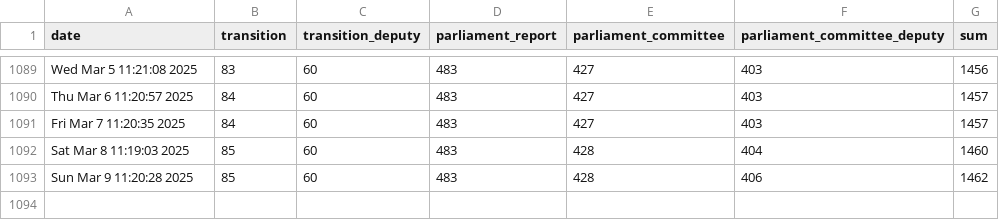
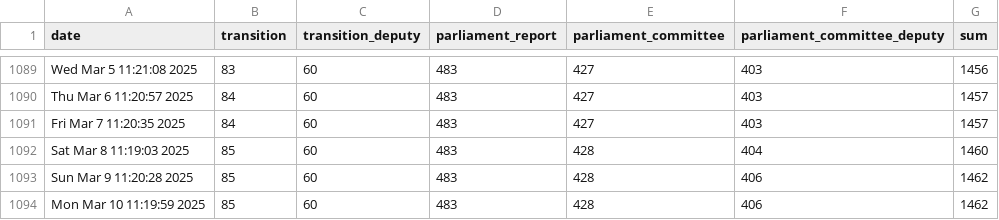
Before and after one commit to PatLittle/OpenGov_R_Scripts, a CSV file: PD-Count-nonStr.csv, drawn as a sheet; only a part is shown, gaps mark what is left out; the diff names each change by its address in the sheet, - before the commit and + after, or states it on an @@ line.

```diff
--- a/PD-Count-nonStr.csv
+++ b/PD-Count-nonStr.csv
+row 1094: Mon Mar 10 11:19:59 2025 | 85 | 60 | 483 | 428 | 406 | 1462
```
Also changed, not shown: PD-Count.csv, sVn-report.csv.
